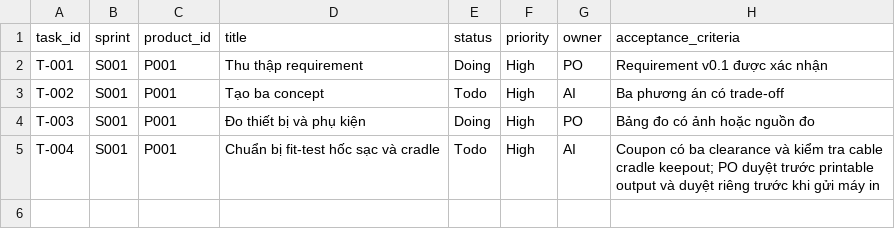
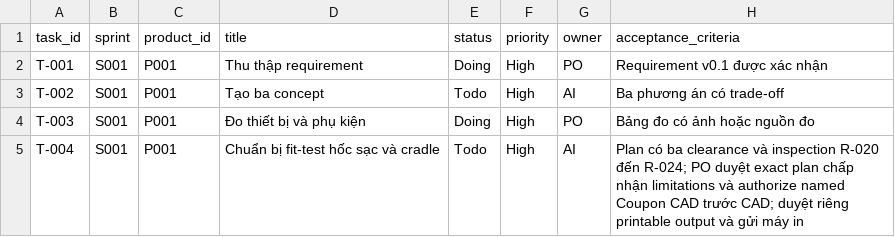
Before and after one commit to paulnguyen2833/03_AI_Design_Factory, a CSV file: 04_sprint_board/board.csv, drawn as a sheet.

```diff
--- a/04_sprint_board/board.csv
+++ b/04_sprint_board/board.csv
@@ -4,2 +4,2 @@ T-002,S001,P001,Tạo ba concept,Todo,High,AI,Ba phương án có trade-off
 T-003,S001,P001,Đo thiết bị và phụ kiện,Doing,High,PO,Bảng đo có ảnh hoặc nguồn đo
-T-004,S001,P001,Chuẩn bị fit-test hốc sạc và cradle,Todo,High,AI,Coupon có ba clearance và kiểm tra cable cradle keepout; PO duyệt trước printable output và duyệt riêng trước khi gửi máy in
+T-004,S001,P001,Chuẩn bị fit-test hốc sạc và cradle,Todo,High,AI,Plan có ba clearance và inspection R-020 đến R-024; PO duyệt exact plan chấp nhận limitations và authorize named Coupon CAD trước CAD; duyệt riêng printable output và gửi máy in
```
Also changed, not shown: 10_issue_tracker/issues.csv, 2 other files.
